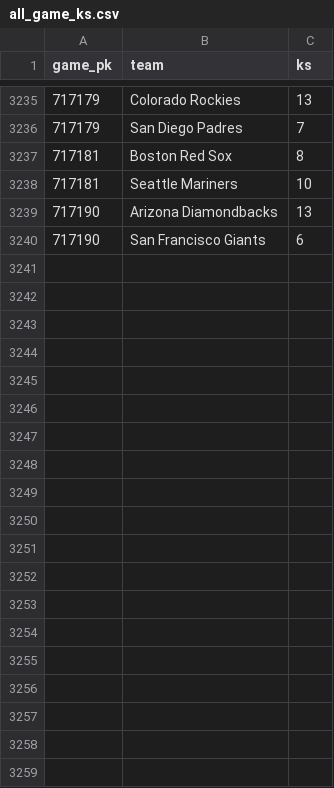
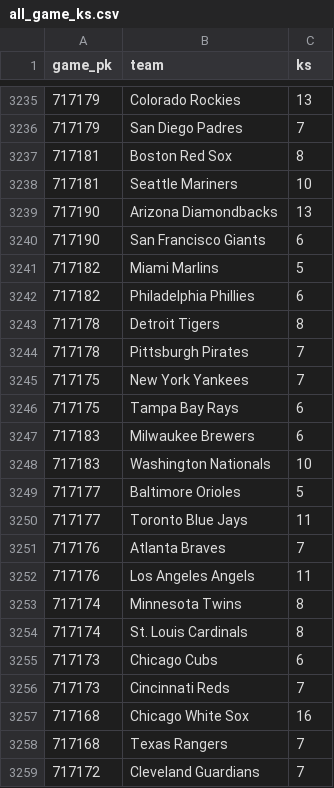
Before and after one commit to chadallison/mlb_cpr, a CSV file: all_game_ks.csv, drawn as a sheet; only a part is shown, gaps mark what is left out; the diff covers the shown part only; the diff names each change by its address in the sheet, - before the commit and + after, or states it on an @@ line.

```diff
--- a/all_game_ks.csv
+++ b/all_game_ks.csv
+row 3241: 717182 | Miami Marlins | 5
+row 3242: 717182 | Philadelphia Phillies | 6
+row 3243: 717178 | Detroit Tigers | 8
+row 3244: 717178 | Pittsburgh Pirates | 7
+row 3245: 717175 | New York Yankees | 7
+row 3246: 717175 | Tampa Bay Rays | 6
+row 3247: 717183 | Milwaukee Brewers | 6
+row 3248: 717183 | Washington Nationals | 10
+row 3249: 717177 | Baltimore Orioles | 5
+row 3250: 717177 | Toronto Blue Jays | 11
+row 3251: 717176 | Atlanta Braves | 7
+row 3252: 717176 | Los Angeles Angels | 11
+row 3253: 717174 | Minnesota Twins | 8
+row 3254: 717174 | St. Louis Cardinals | 8
+row 3255: 717173 | Chicago Cubs | 6
+row 3256: 717173 | Cincinnati Reds | 7
+row 3257: 717168 | Chicago White Sox | 16
+row 3258: 717168 | Texas Rangers | 7
+row 3259: 717172 | Cleveland Guardians | 7
```
Also changed, not shown: 11 added rows elsewhere in this file, all_game_hrs.csv, all_game_pks.csv, 28 other files.
